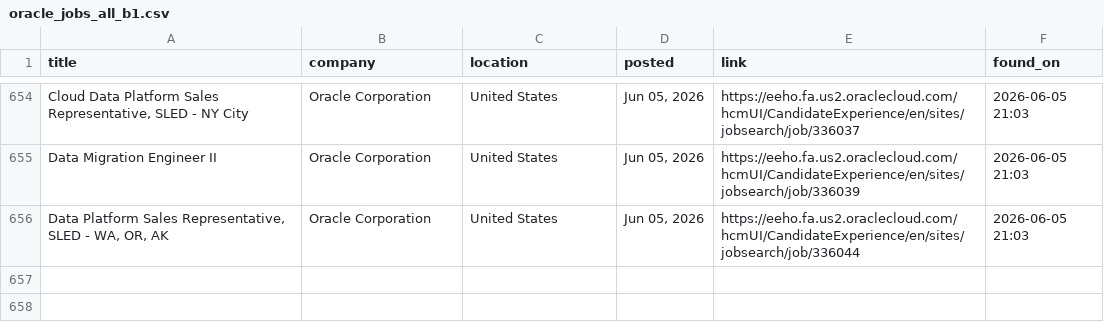
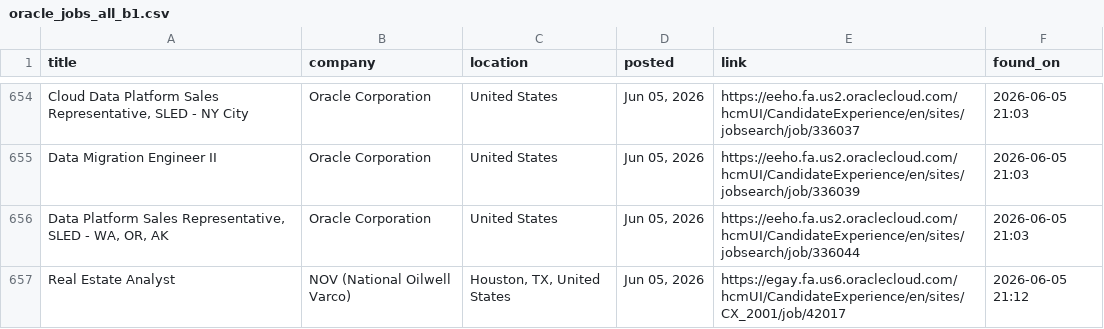
Before and after one commit to OzSpidey/Job_Automation, a CSV file: csv/oracle_jobs_all_b1.csv, drawn as a sheet; only a part is shown, gaps mark what is left out; the diff names each change by its address in the sheet, - before the commit and + after, or states it on an @@ line.

```diff
--- a/csv/oracle_jobs_all_b1.csv
+++ b/csv/oracle_jobs_all_b1.csv
+row 657: Real Estate Analyst | NOV (National Oilwell Varco) | Houston, TX, United States | Jun 05, 2026 | https://egay.fa.us6.oraclecloud.com/hcmUI/CandidateExperience/en/sites/CX_2001/job/42017 | 2026-06-05 21:12
```
Also changed, not shown: 1 other file.
